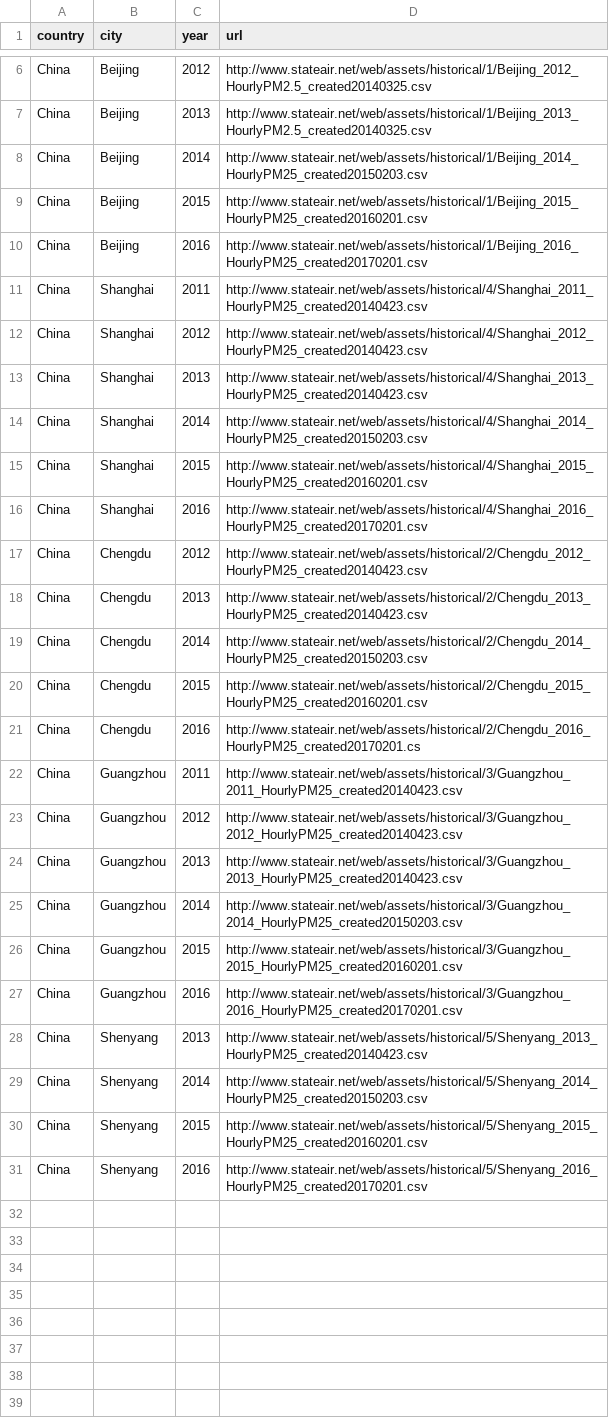
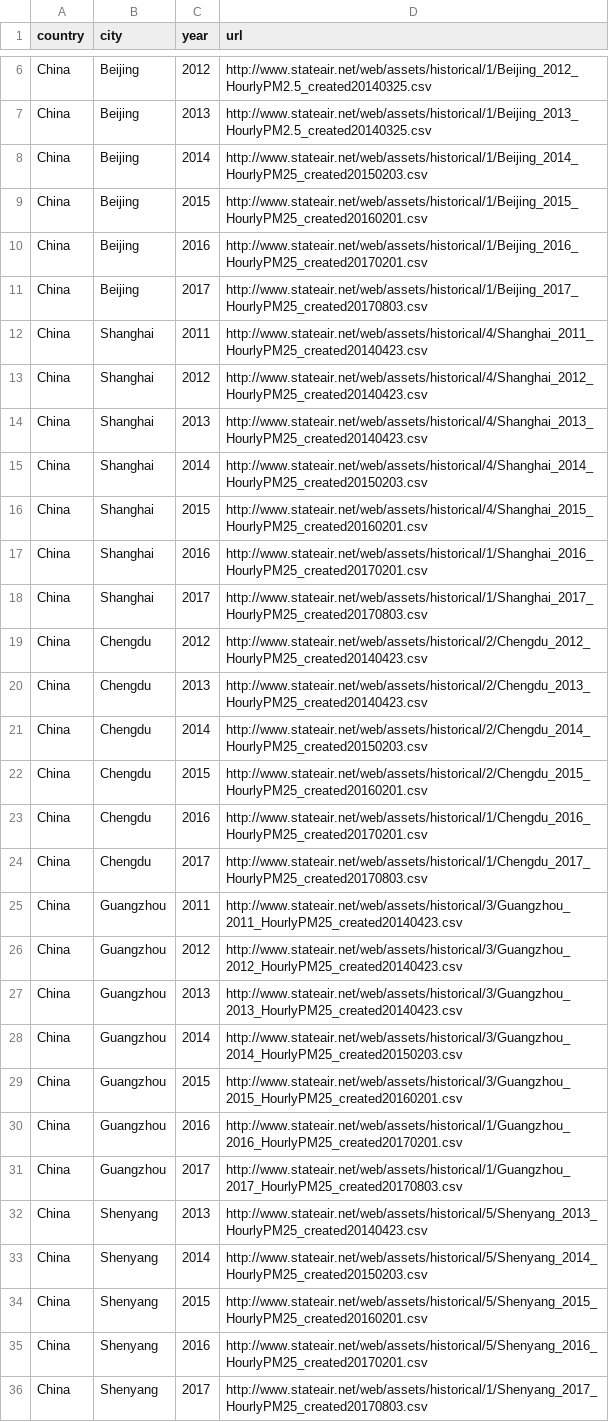
Before and after one commit to longwei66/chinaPleth, a CSV file: data/share/aqi/aqi-cities-data-source-url.csv, drawn as a sheet; only a part is shown, gaps mark what is left out.

Commit message:
Update of AQI list
add 2017

```diff
--- a/data/share/aqi/aqi-cities-data-source-url.csv
+++ b/data/share/aqi/aqi-cities-data-source-url.csv
@@ -10,2 +10,3 @@ China,Beijing,2015,http://www.stateair.net/web/assets/historical/1/Beijing_2015_
 China,Beijing,2016,http://www.stateair.net/web/assets/historical/1/Beijing_2016_HourlyPM25_created20170201.csv
+China,Beijing,2017,http://www.stateair.net/web/assets/historical/1/Beijing_2017_HourlyPM25_created20170803.csv
 China,Shanghai,2011,http://www.stateair.net/web/assets/historical/4/Shanghai_2011_HourlyPM25_created20140423.csv
@@ -15,3 +16,4 @@ China,Shanghai,2014,http://www.stateair.net/web/assets/historical/4/Shanghai_201
 China,Shanghai,2015,http://www.stateair.net/web/assets/historical/4/Shanghai_2015_HourlyPM25_created20160201.csv
-China,Shanghai,2016,http://www.stateair.net/web/assets/historical/4/Shanghai_2016_HourlyPM25_created20170201.csv
+China,Shanghai,2016,http://www.stateair.net/web/assets/historical/1/Shanghai_2016_HourlyPM25_created20170201.csv
+China,Shanghai,2017,http://www.stateair.net/web/assets/historical/1/Shanghai_2017_HourlyPM25_created20170803.csv
 China,Chengdu,2012,http://www.stateair.net/web/assets/historical/2/Chengdu_2012_HourlyPM25_created20140423.csv
@@ -20,3 +22,4 @@ China,Chengdu,2014,http://www.stateair.net/web/assets/historical/2/Chengdu_2014_
 China,Chengdu,2015,http://www.stateair.net/web/assets/historical/2/Chengdu_2015_HourlyPM25_created20160201.csv
-China,Chengdu,2016,http://www.stateair.net/web/assets/historical/2/Chengdu_2016_HourlyPM25_created20170201.cs
+China,Chengdu,2016,http://www.stateair.net/web/assets/historical/1/Chengdu_2016_HourlyPM25_created20170201.csv
+China,Chengdu,2017,http://www.stateair.net/web/assets/historical/1/Chengdu_2017_HourlyPM25_created20170803.csv
 China,Guangzhou,2011,http://www.stateair.net/web/assets/historical/3/Guangzhou_2011_HourlyPM25_created20140423.csv
@@ -26,3 +29,4 @@ China,Guangzhou,2014,http://www.stateair.net/web/assets/historical/3/Guangzhou_2
 China,Guangzhou,2015,http://www.stateair.net/web/assets/historical/3/Guangzhou_2015_HourlyPM25_created20160201.csv
-China,Guangzhou,2016,http://www.stateair.net/web/assets/historical/3/Guangzhou_2016_HourlyPM25_created20170201.csv
+China,Guangzhou,2016,http://www.stateair.net/web/assets/historical/1/Guangzhou_2016_HourlyPM25_created20170201.csv
+China,Guangzhou,2017,http://www.stateair.net/web/assets/historical/1/Guangzhou_2017_HourlyPM25_created20170803.csv
 China,Shenyang,2013,http://www.stateair.net/web/assets/historical/5/Shenyang_2013_HourlyPM25_created20140423.csv
@@ -31 +35,2 @@ China,Shenyang,2015,http://www.stateair.net/web/assets/historical/5/Shenyang_201
 China,Shenyang,2016,http://www.stateair.net/web/assets/historical/5/Shenyang_2016_HourlyPM25_created20170201.csv
+China,Shenyang,2017,http://www.stateair.net/web/assets/historical/1/Shenyang_2017_HourlyPM25_created20170803.csv
```
